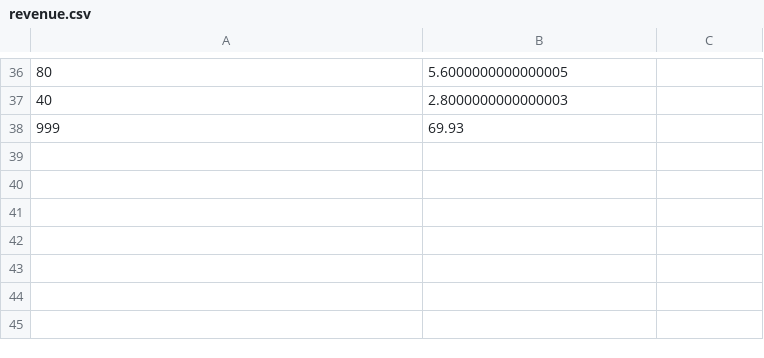
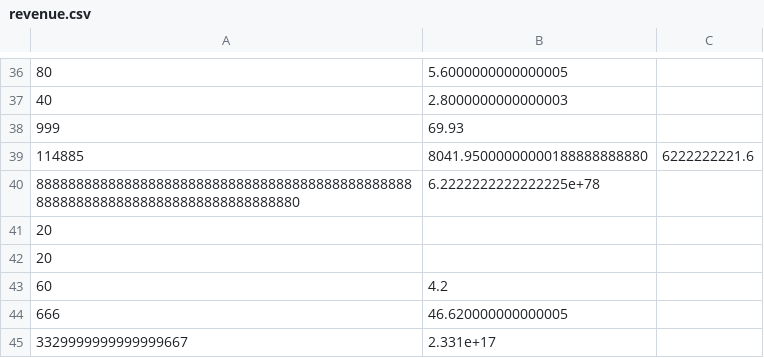
Before and after one commit to AdamTutor/Inventory-rental-program, a CSV file: revenue.csv, drawn as a sheet; only a part is shown, gaps mark what is left out.

Commit message:
used wrapper function to shorten update_deposits, update_ revenue, and update transaction

```diff
--- a/revenue.csv
+++ b/revenue.csv
@@ -38 +38,8 @@
 999,69.93
+114885,8041.95000000000188888888880,6222222221.6
+88888888888888888888888888888888888888888888888888888888888888888888888888888880,6.2222222222222225e+78
+ 20
+ 20
+60,4.2
+666,46.620000000000005
+3329999999999999667,2.331e+17
```
Also changed, not shown: deposit.csv, inventory.csv, 4 other files.
